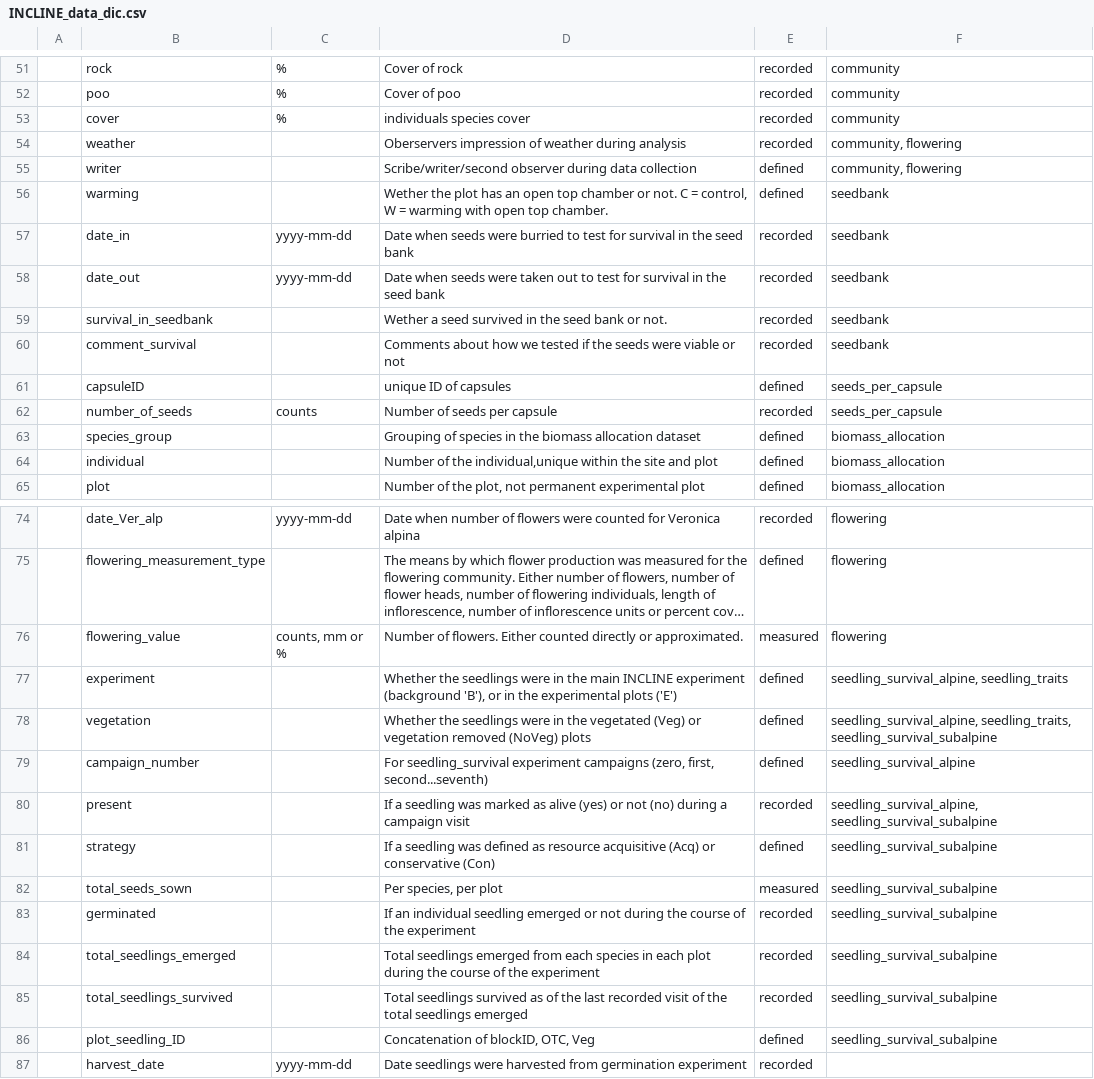
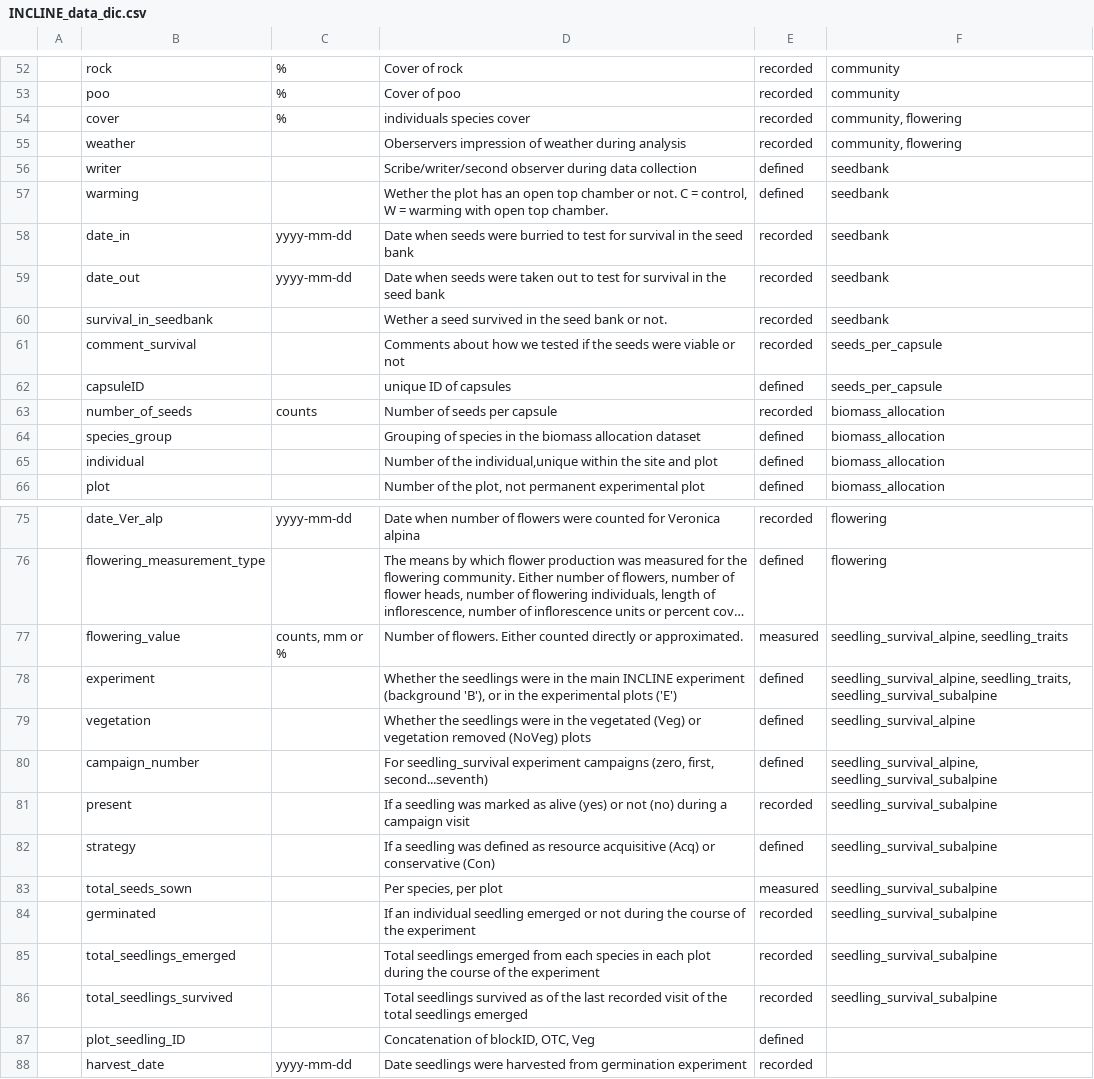
Before and after one commit to jogaudard/INCLINE, a CSV file: data_doc/INCLINE_data_dic.csv, drawn as a sheet; only a part is shown, gaps mark what is left out; long unchanged cells end in …; addresses are those after the commit; the diff covers the shown part only; the diff names each change by its address in the sheet, - before the commit and + after, or states it on an @@ line.

```diff
--- a/data_doc/INCLINE_data_dic.csv
+++ b/data_doc/INCLINE_data_dic.csv
-F54: community
+F54: community, flowering
-F56: community, flowering
+F56: seedbank
-F61: seedbank
+F61: seeds_per_capsule
-F63: seeds_per_capsule
+F63: biomass_allocation
-F77: flowering
+F77: seedling_survival_alpine, seedling_traits
-F78: seedling_survival_alpine, seedling_traits
+F78: seedling_survival_alpine, seedling_traits, seedling_survival_subalpine
-F79: seedling_survival_alpine, seedling_traits, seedling_survival_subalpine
+F79: seedling_survival_alpine
-F80: seedling_survival_alpine
+F80: seedling_survival_alpine, seedling_survival_subalpine
-F81: seedling_survival_alpine, seedling_survival_subalpine
+F81: seedling_survival_subalpine
-F87: seedling_survival_subalpine
+F87: (empty)
```
Also changed, not shown: 1 added row and 45 edited cells elsewhere in this file, 1 other file.
